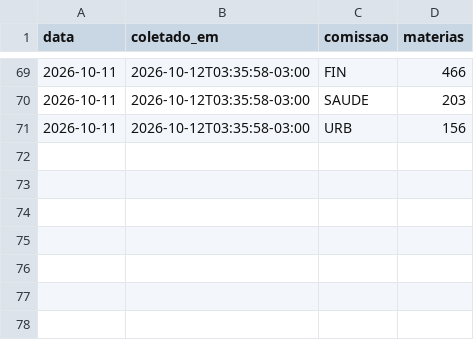
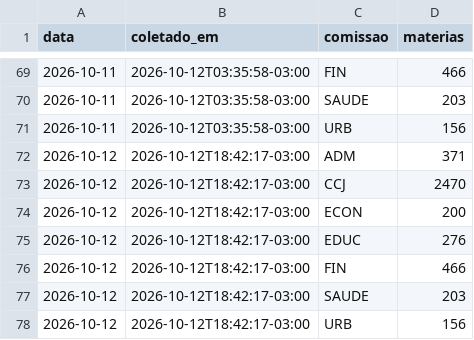
Before and after one commit to prototiposlegisla/comissoes-acervo, a CSV file: dados/coletas.csv, drawn as a sheet; only a part is shown, gaps mark what is left out.

```diff
--- a/dados/coletas.csv
+++ b/dados/coletas.csv
@@ -71 +71,8 @@ data,coletado_em,comissao,materias
 2026-10-11,2026-10-12T03:35:58-03:00,URB,156
+2026-10-12,2026-10-12T18:42:17-03:00,ADM,371
+2026-10-12,2026-10-12T18:42:17-03:00,CCJ,2470
+2026-10-12,2026-10-12T18:42:17-03:00,ECON,200
+2026-10-12,2026-10-12T18:42:17-03:00,EDUC,276
+2026-10-12,2026-10-12T18:42:17-03:00,FIN,466
+2026-10-12,2026-10-12T18:42:17-03:00,SAUDE,203
+2026-10-12,2026-10-12T18:42:17-03:00,URB,156
```
